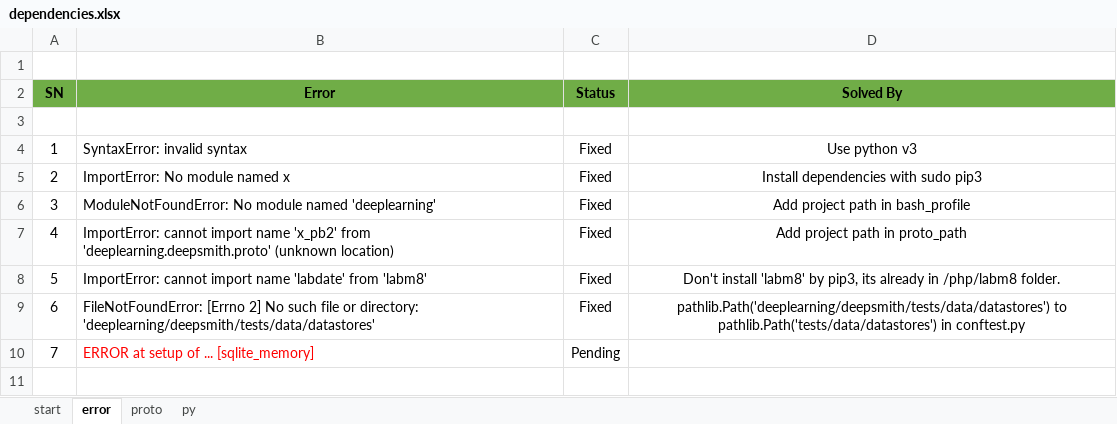
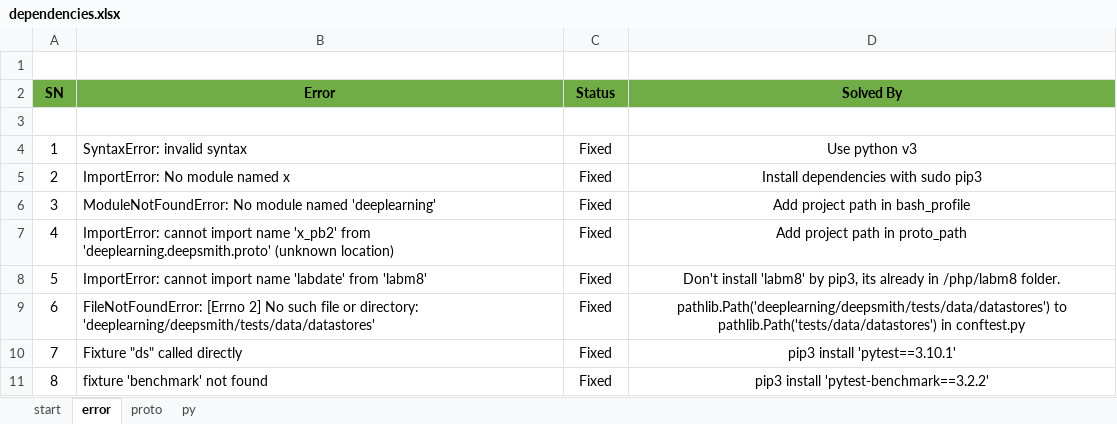
Before and after one commit to mdrafiqulrabin/fork-deepsmith, an Excel workbook: logs/dependencies.xlsx, sheet error, drawn as a sheet; values as stored, in another font and other column widths than the file's, no borders; removed rows and columns are numbered as before the commit, all else as after; the diff names each change by its address in the sheet, - before the commit and + after, or states it on an @@ line.

Commit message:
Fixed fixture issue

```diff
--- a/logs/dependencies.xlsx (sheet error)
+++ b/logs/dependencies.xlsx (sheet error)
-row 10: 7 | ERROR at setup of ... [sqlite_memory] | Pending
+row 10: 7 | Fixture "ds" called directly | Fixed | pip3 install 'pytest==3.10.1'
+row 11: 8 | fixture 'benchmark' not found | Fixed | pip3 install 'pytest-benchmark==3.2.2'
```
Also changed, not shown: sheet py.
